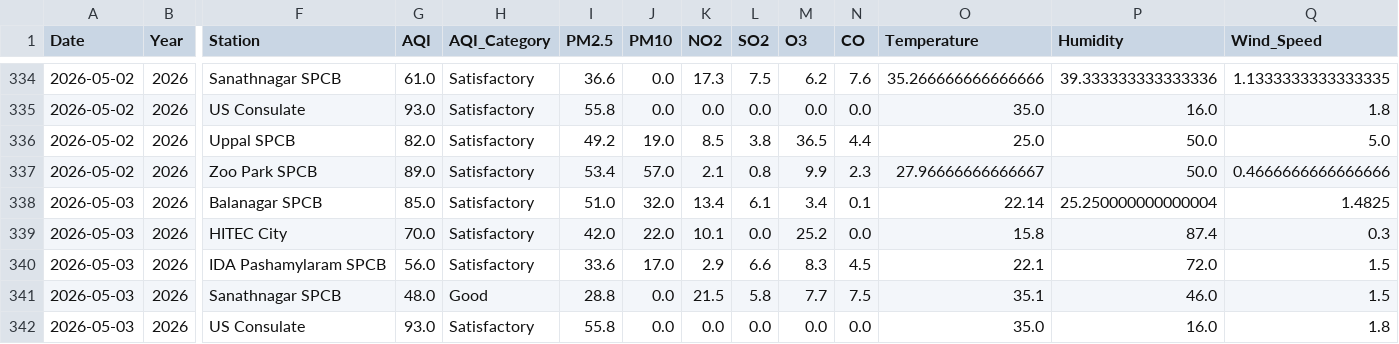
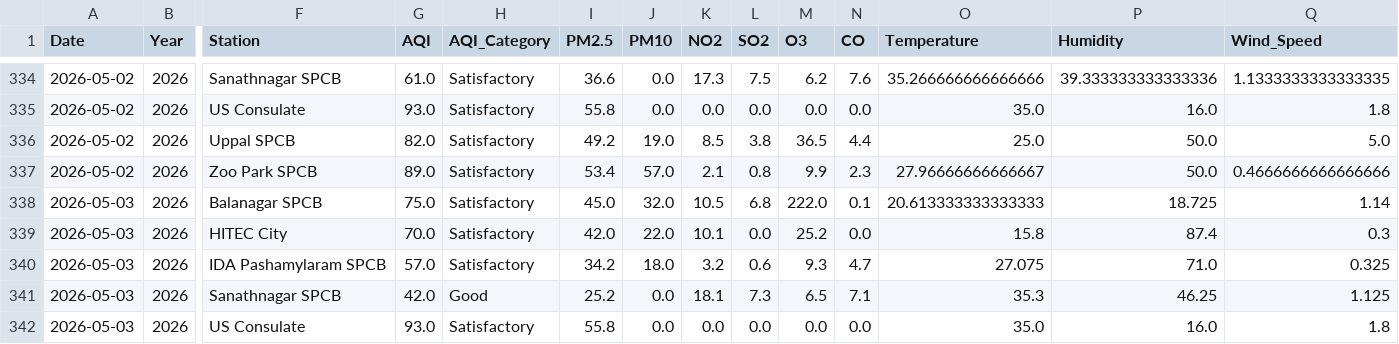
Before and after one commit to Rohan0639/Forecast, a CSV file: data/live_aqi_dataset.csv, drawn as a sheet; only a part is shown, gaps mark what is left out; the diff covers the shown part only; the diff names each change by its address in the sheet, - before the commit and + after, or states it on an @@ line.

```diff
--- a/data/live_aqi_dataset.csv
+++ b/data/live_aqi_dataset.csv
-G338 (AQI): 85.0
+G338 (AQI): 75.0
-I338 (PM2.5): 51.0
+I338 (PM2.5): 45.0
-K338 (NO2): 13.4
+K338 (NO2): 10.5
-L338 (SO2): 6.1
+L338 (SO2): 6.8
-M338 (O3): 3.4
+M338 (O3): 222.0
-O338 (Temperature): 22.14
+O338 (Temperature): 20.613333333333333
-P338 (Humidity): 25.250000000000004
+P338 (Humidity): 18.725
-Q338 (Wind_Speed): 1.4825
+Q338 (Wind_Speed): 1.14
-G340 (AQI): 56.0
+G340 (AQI): 57.0
-I340 (PM2.5): 33.6
+I340 (PM2.5): 34.2
-J340 (PM10): 17.0
+J340 (PM10): 18.0
-K340 (NO2): 2.9
+K340 (NO2): 3.2
-L340 (SO2): 6.6
+L340 (SO2): 0.6
-M340 (O3): 8.3
+M340 (O3): 9.3
-N340 (CO): 4.5
+N340 (CO): 4.7
-O340 (Temperature): 22.1
+O340 (Temperature): 27.075
-P340 (Humidity): 72.0
+P340 (Humidity): 71.0
-Q340 (Wind_Speed): 1.5
+Q340 (Wind_Speed): 0.325
-G341 (AQI): 48.0
+G341 (AQI): 42.0
-I341 (PM2.5): 28.8
+I341 (PM2.5): 25.2
-K341 (NO2): 21.5
+K341 (NO2): 18.1
-L341 (SO2): 5.8
+L341 (SO2): 7.3
-M341 (O3): 7.7
+M341 (O3): 6.5
-N341 (CO): 7.5
+N341 (CO): 7.1
-O341 (Temperature): 35.1
+O341 (Temperature): 35.3
-P341 (Humidity): 46.0
+P341 (Humidity): 46.25
-Q341 (Wind_Speed): 1.5
+Q341 (Wind_Speed): 1.125
```
Also changed, not shown: 16 edited cells elsewhere in this file, data/hyderabad_live_weather.csv.
